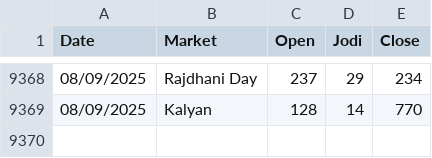
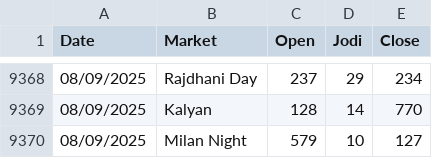
Before and after one commit to Vishalsnw/Kalyan_web, a CSV file: satta_data.csv, drawn as a sheet; only a part is shown, gaps mark what is left out.

```diff
--- a/satta_data.csv
+++ b/satta_data.csv
@@ -9369 +9369,2 @@ Date,Market,Open,Jodi,Close
 08/09/2025,Kalyan,128,14,770
+08/09/2025,Milan Night,579,10,127
```
Also changed, not shown: sent_messages.csv.
